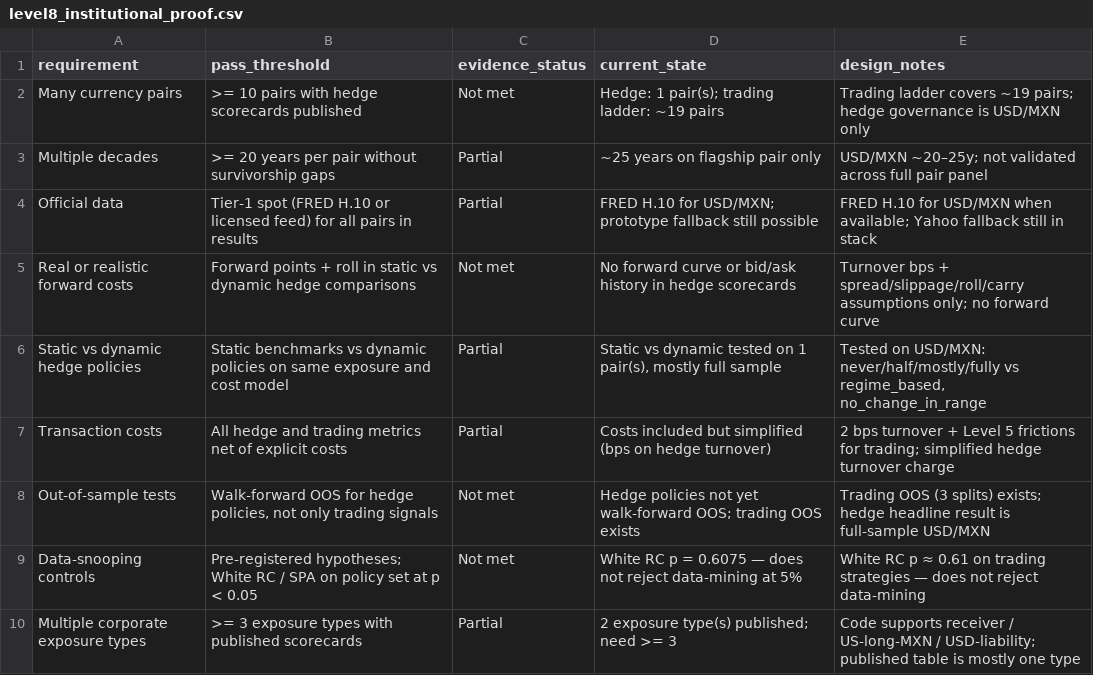
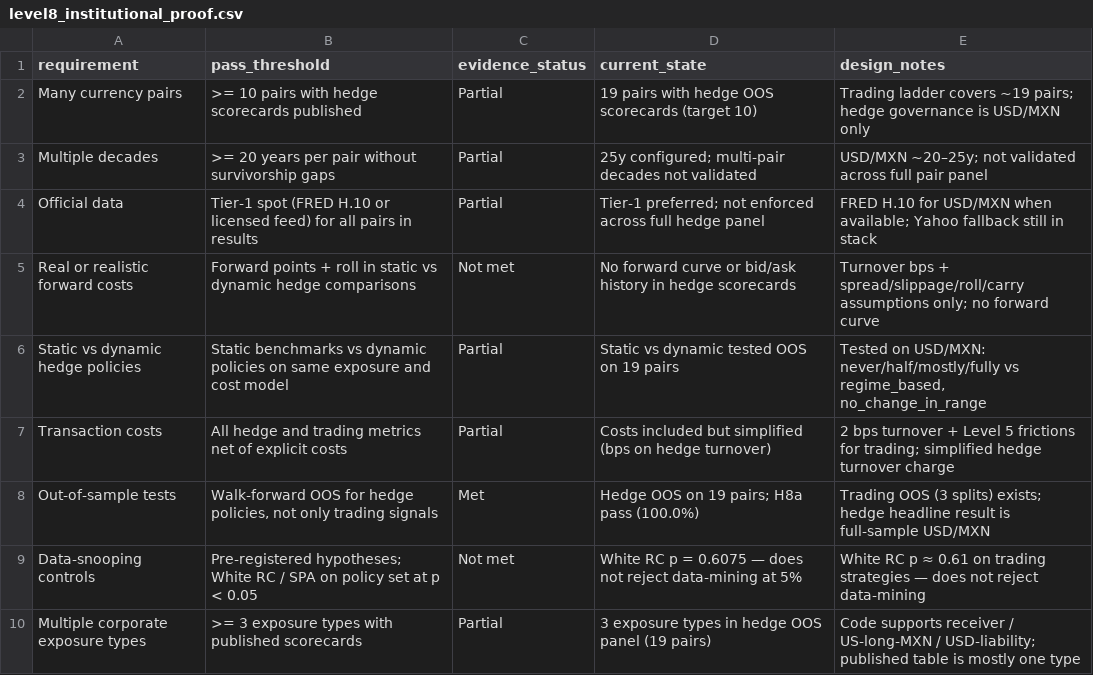
Before and after one commit to brendanbowers1-bit/br3n-macro-lab, a CSV file: reports/research_ladder/level8_institutional_proof.csv, drawn as a sheet.

```diff
--- a/reports/research_ladder/level8_institutional_proof.csv
+++ b/reports/research_ladder/level8_institutional_proof.csv
@@ -1,10 +1,10 @@
 requirement,pass_threshold,evidence_status,current_state,design_notes
-Many currency pairs,>= 10 pairs with hedge scorecards published,Not met,Hedge: 1 pair(s); trading ladder: ~19 pairs,Trading ladder covers ~19 pairs; hedge governance is USD/MXN only
-Multiple decades,>= 20 years per pair without survivorship gaps,Partial,~25 years on flagship pair only,USD/MXN ~20–25y; not validated across full pair panel
-Official data,Tier-1 spot (FRED H.10 or licensed feed) for all pairs in results,Partial,FRED H.10 for USD/MXN; prototype fallback still possible,FRED H.10 for USD/MXN when available; Yahoo fallback still in stack
+Many currency pairs,>= 10 pairs with hedge scorecards published,Partial,19 pairs with hedge OOS scorecards (target 10),Trading ladder covers ~19 pairs; hedge governance is USD/MXN only
+Multiple decades,>= 20 years per pair without survivorship gaps,Partial,25y configured; multi-pair decades not validated,USD/MXN ~20–25y; not validated across full pair panel
+Official data,Tier-1 spot (FRED H.10 or licensed feed) for all pairs in results,Partial,Tier-1 preferred; not enforced across full hedge panel,FRED H.10 for USD/MXN when available; Yahoo fallback still in stack
 Real or realistic forward costs,Forward points + roll in static vs dynamic hedge comparisons,Not met,No forward curve or bid/ask history in hedge scorecards,Turnover bps + spread/slippage/roll/carry assumptions only; no forward curve
-Static vs dynamic hedge policies,Static benchmarks vs dynamic policies on same exposure and cost model,Partial,"Static vs dynamic tested on 1 pair(s), mostly full sample","Tested on USD/MXN: never/half/mostly/fully vs regime_based, no_change_in_range"
+Static vs dynamic hedge policies,Static benchmarks vs dynamic policies on same exposure and cost model,Partial,Static vs dynamic tested OOS on 19 pairs,"Tested on USD/MXN: never/half/mostly/fully vs regime_based, no_change_in_range"
 Transaction costs,All hedge and trading metrics net of explicit costs,Partial,Costs included but simplified (bps on hedge turnover),2 bps turnover + Level 5 frictions for trading; simplified hedge turnover charge
-Out-of-sample tests,"Walk-forward OOS for hedge policies, not only trading signals",Not met,Hedge policies not yet walk-forward OOS; trading OOS exists,Trading OOS (3 splits) exists; hedge headline result is full-sample USD/MXN
+Out-of-sample tests,"Walk-forward OOS for hedge policies, not only trading signals",Met,Hedge OOS on 19 pairs; H8a pass (100.0%),Trading OOS (3 splits) exists; hedge headline result is full-sample USD/MXN
 Data-snooping controls,Pre-registered hypotheses; White RC / SPA on policy set at p < 0.05,Not met,White RC p = 0.6075 — does not reject data-mining at 5%,White RC p ≈ 0.61 on trading strategies — does not reject data-mining
-Multiple corporate exposure types,>= 3 exposure types with published scorecards,Partial,2 exposure type(s) published; need >= 3,Code supports receiver / US-long-MXN / USD-liability; published table is mostly one type
+Multiple corporate exposure types,>= 3 exposure types with published scorecards,Partial,3 exposure types in hedge OOS panel (19 pairs),Code supports receiver / US-long-MXN / USD-liability; published table is mostly one type
```
Also changed, not shown: 11 other files.
